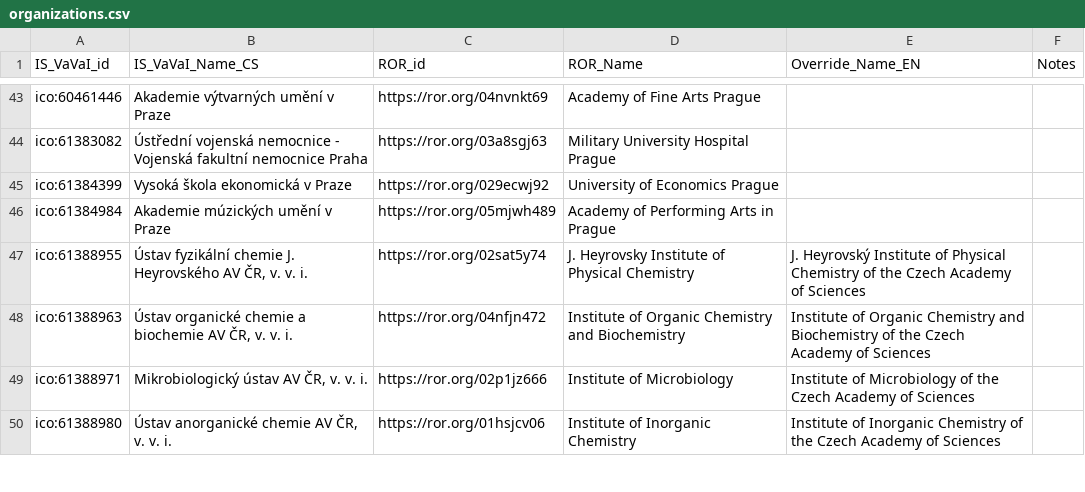
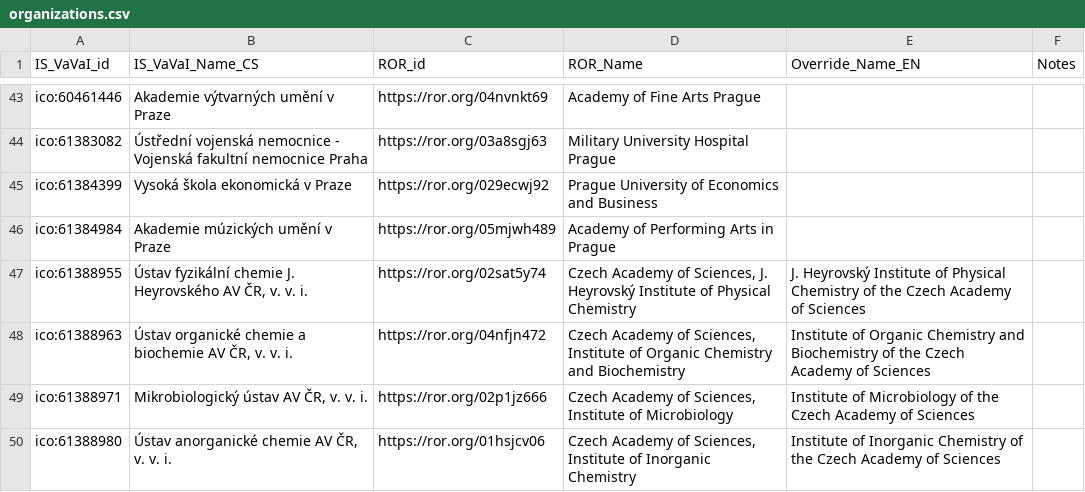
Before and after one commit to jdvorak001/isvavai-orgs-ror-mapping, a CSV file: organizations.csv, drawn as a sheet; only a part is shown, gaps mark what is left out; the diff covers the shown part only.

Commit message:
Update the ROR names of the organizations from current ROR
Ran:
./util/retrieve-orgs-data.sh
./util/update-ROR-names.py

```diff
--- a/organizations.csv
+++ b/organizations.csv
@@ -44,7 +44,7 @@ ico:60461446,Akademie výtvarných umění v Praze,https://ror.org/04nvnkt69,Aca
 ico:61383082,Ústřední vojenská nemocnice - Vojenská fakultní nemocnice Praha,https://ror.org/03a8sgj63,Military University Hospital Prague,,
-ico:61384399,Vysoká škola ekonomická v Praze,https://ror.org/029ecwj92,University of Economics Prague,,
+ico:61384399,Vysoká škola ekonomická v Praze,https://ror.org/029ecwj92,Prague University of Economics and Business,,
 ico:61384984,Akademie múzických umění v Praze,https://ror.org/05mjwh489,Academy of Performing Arts in Prague,,
-ico:61388955,"Ústav fyzikální chemie J. Heyrovského AV ČR, v. v. i.",https://ror.org/02sat5y74,J. Heyrovsky Institute of Physical Chemistry,J. Heyrovský Institute of Physical Chemistry of the Czech Academy of Sciences,
-ico:61388963,"Ústav organické chemie a biochemie AV ČR, v. v. i.",https://ror.org/04nfjn472,Institute of Organic Chemistry and Biochemistry,Institute of Organic Chemistry and Biochemistry of the Czech Academy of Sciences,
-ico:61388971,"Mikrobiologický ústav AV ČR, v. v. i.",https://ror.org/02p1jz666,Institute of Microbiology,Institute of Microbiology of the Czech Academy of Sciences,
-ico:61388980,"Ústav anorganické chemie AV ČR, v. v. i.",https://ror.org/01hsjcv06,Institute of Inorganic Chemistry,Institute of Inorganic Chemistry of the Czech Academy of Sciences,
+ico:61388955,"Ústav fyzikální chemie J. Heyrovského AV ČR, v. v. i.",https://ror.org/02sat5y74,"Czech Academy of Sciences, J. Heyrovský Institute of Physical Chemistry",J. Heyrovský Institute of Physical Chemistry of the Czech Academy of Sciences,
+ico:61388963,"Ústav organické chemie a biochemie AV ČR, v. v. i.",https://ror.org/04nfjn472,"Czech Academy of Sciences, Institute of Organic Chemistry and Biochemistry",Institute of Organic Chemistry and Biochemistry of the Czech Academy of Sciences,
+ico:61388971,"Mikrobiologický ústav AV ČR, v. v. i.",https://ror.org/02p1jz666,"Czech Academy of Sciences, Institute of Microbiology",Institute of Microbiology of the Czech Academy of Sciences,
+ico:61388980,"Ústav anorganické chemie AV ČR, v. v. i.",https://ror.org/01hsjcv06,"Czech Academy of Sciences, Institute of Inorganic Chemistry",Institute of Inorganic Chemistry of the Czech Academy of Sciences,
```
Also changed, not shown: 61 edited cells elsewhere in this file, 2 other files.
